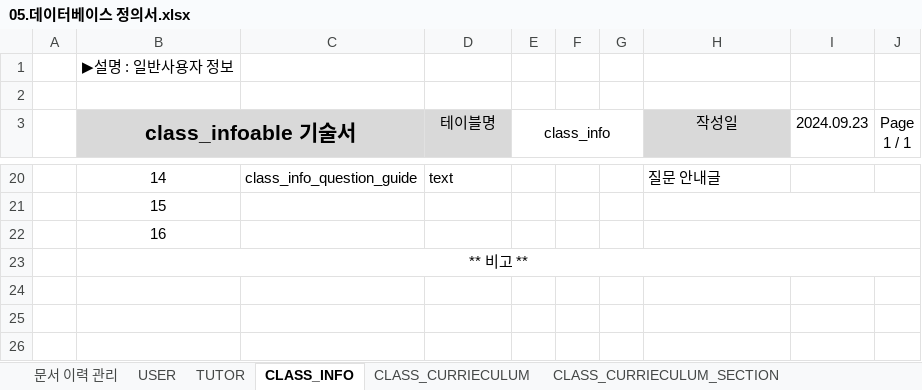
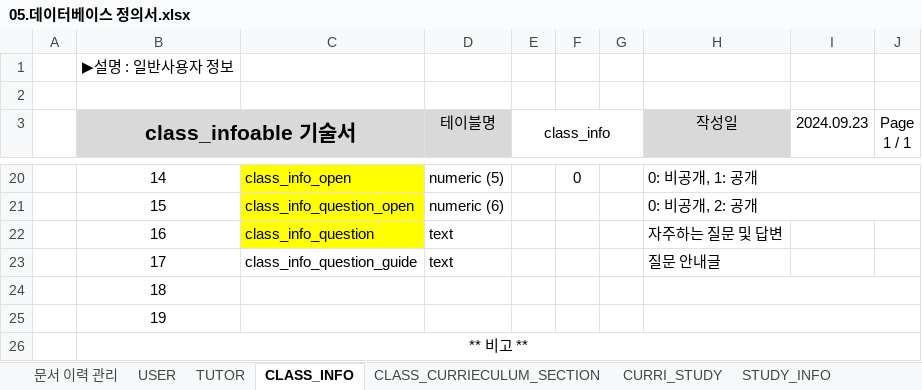
Before and after one commit to lyh5939/Tim_project, an Excel workbook: note/05.데이터베이스 정의서.xlsx, sheet CLASS_INFO, drawn as a sheet; only a part is shown, gaps mark what is left out; values as stored, in another font and other column widths than the file's, no borders; removed rows and columns are numbered as before the commit, all else as after; the diff covers the shown part only; the diff names each change by its address in the sheet, - before the commit and + after, or states it on an @@ line.

```diff
--- a/note/05.데이터베이스 정의서.xlsx (sheet CLASS_INFO)
+++ b/note/05.데이터베이스 정의서.xlsx (sheet CLASS_INFO)
-sheet tab: CLASS_CURRIECULUM
-C20:C22 fill: none
+C20:C22 fill: #FFFF00
-C20: class_info_question_guide
+C20: class_info_open
-D20 (테이블명): text
+D20 (테이블명): numeric (5)
-F20: (empty)
+F20: 0
-H20 (작성일): 질문 안내글
+H20 (작성일): 0: 비공개, 1: 공개
+H20:J20 merged
-C21: (empty)
+C21: class_info_question_open
-D21 (테이블명): (empty)
+D21 (테이블명): numeric (6)
-H21 (작성일): (empty)
+H21 (작성일): 0: 비공개, 2: 공개
-C22: (empty)
+C22: class_info_question
-D22 (테이블명): (empty)
+D22 (테이블명): text
-H22 (작성일): (empty)
+H22 (작성일): 자주하는 질문 및 답변
-H22:J22 merged
+row 23:  | 17 | class_info_question_guide | text |  |  |  | 질문 안내글
+row 24:  | 18
+row 25:  | 19
```
Also changed, not shown: 26 edited cells, cell formats and merged cells elsewhere in this sheet, sheet USER, sheet CURRI_STUDY, sheet CLASS_CURRIECULUM_SECTION, other sheet tabs, 24 other files.
